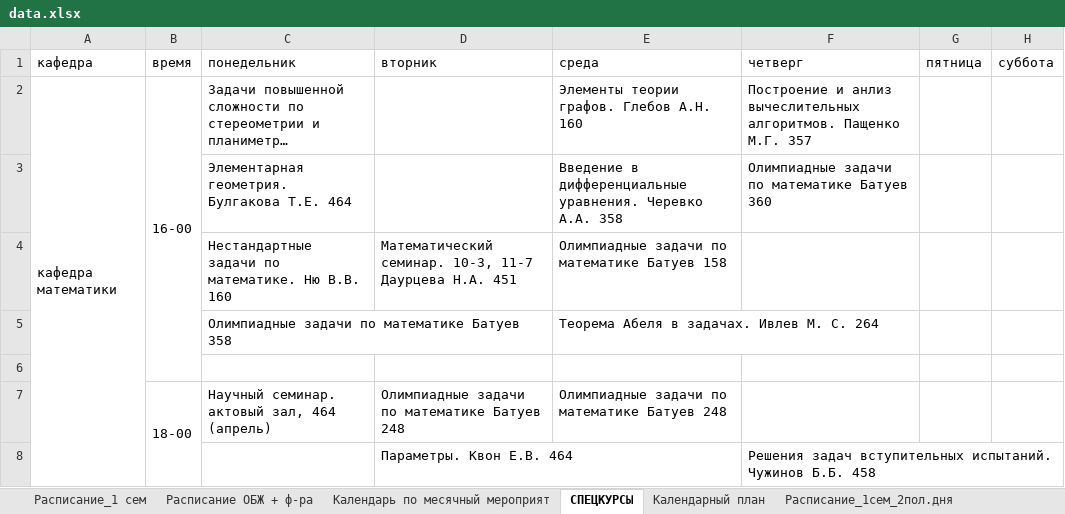
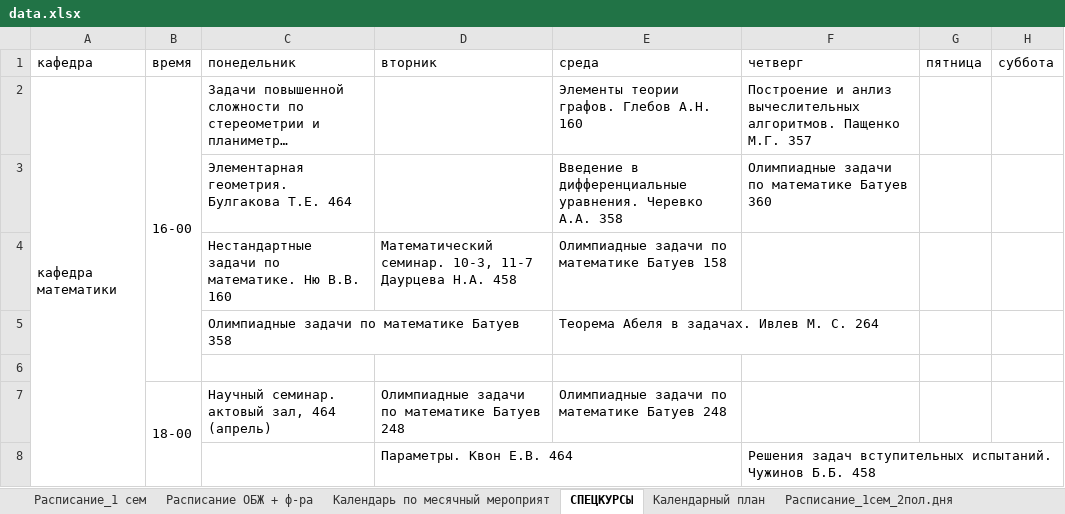
Before and after one commit to Banana-Boys-Company/SESC-NSU-schedule, an Excel workbook: data.xlsx, sheet СПЕЦКУРСЫ, drawn as a sheet; only a part is shown; long unchanged cells end in …; values as stored, in another font and other column widths than the file's, no borders; charts and pictures not drawn; the diff names each change by its address in the sheet, - before the commit and + after, or states it on an @@ line.

```diff
--- a/data.xlsx (sheet СПЕЦКУРСЫ)
+++ b/data.xlsx (sheet СПЕЦКУРСЫ)
-D4 (вторник): …Даурцева Н.А. 451
+D4 (вторник): …Даурцева Н.А. 458
```
Also changed, not shown: sheet Календарь по месячный мероприят, 3 other files.
